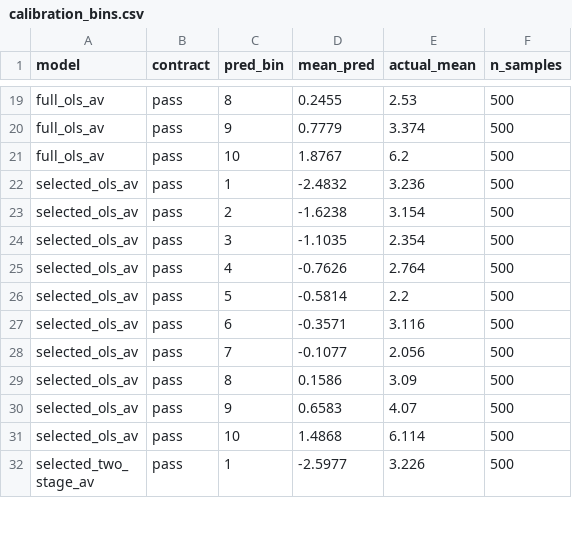
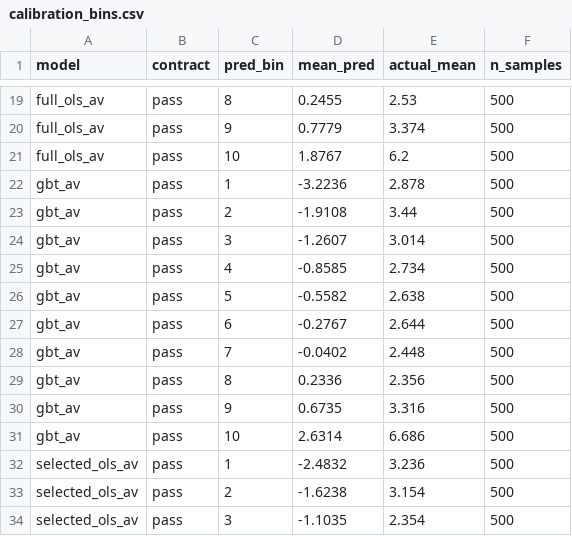
Before and after one commit to Questuart/Bid-Euchre, a CSV file: docs/04_reports/arc_d_v2/r1/full/chart_data/calibration_bins.csv, drawn as a sheet; only a part is shown, gaps mark what is left out; the shorter side is filled out with more unchanged rows; the diff names each change by its address in the sheet, - before the commit and + after, or states it on an @@ line.

```diff
--- a/docs/04_reports/arc_d_v2/r1/full/chart_data/calibration_bins.csv
+++ b/docs/04_reports/arc_d_v2/r1/full/chart_data/calibration_bins.csv
+row 22: gbt_av | pass | 1 | -3.2236 | 2.878 | 500
+row 23: gbt_av | pass | 2 | -1.9108 | 3.44 | 500
+row 24: gbt_av | pass | 3 | -1.2607 | 3.014 | 500
+row 25: gbt_av | pass | 4 | -0.8585 | 2.734 | 500
+row 26: gbt_av | pass | 5 | -0.5582 | 2.638 | 500
+row 27: gbt_av | pass | 6 | -0.2767 | 2.644 | 500
+row 28: gbt_av | pass | 7 | -0.0402 | 2.448 | 500
+row 29: gbt_av | pass | 8 | 0.2336 | 2.356 | 500
+row 30: gbt_av | pass | 9 | 0.6735 | 3.316 | 500
+row 31: gbt_av | pass | 10 | 2.6314 | 6.686 | 500
```
Also changed, not shown: docs/04_reports/arc_d_v2/r0/full/chart_data/calibration_bins.csv, docs/04_reports/arc_d_v2/r0/full/chart_data/residuals.csv, 14 other files.
